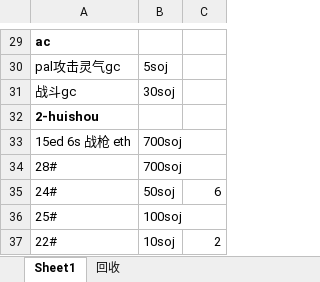
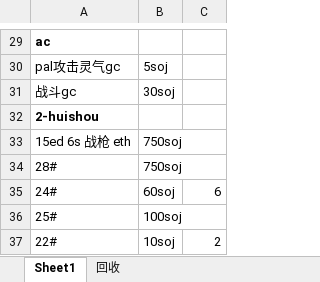
Before and after one commit to tboqi/tbqapps2, an Excel workbook: anhei2/sell.xlsx, sheet Sheet1, drawn as a sheet; only a part is shown, gaps mark what is left out; values as stored, in another font and other column widths than the file's, no borders; the diff names each change by its address in the sheet, - before the commit and + after, or states it on an @@ line.

Commit message:
update from dell msysgit

```diff
--- a/anhei2/sell.xlsx (sheet Sheet1)
+++ b/anhei2/sell.xlsx (sheet Sheet1)
-B33:B34: 700soj
+B33:B34: 750soj
-B35: 50soj
+B35: 60soj
```
